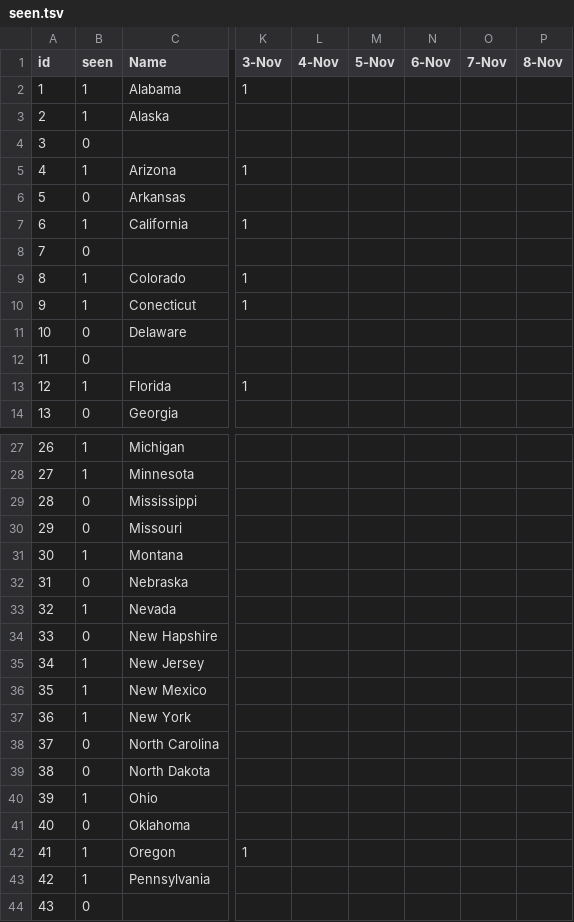
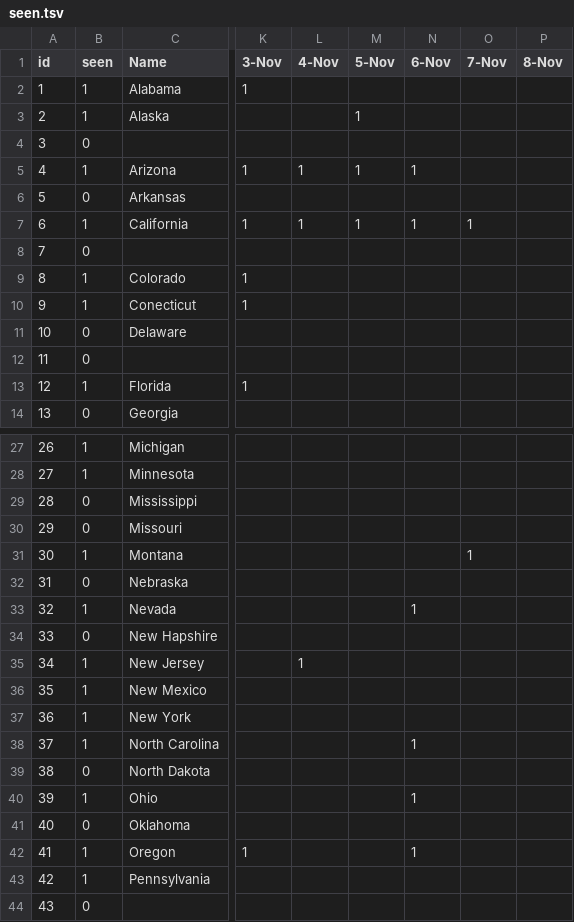
Before and after one commit to acrule/acrule.github.com, a TSV file: plates/seen.tsv, drawn as a sheet; only a part is shown, gaps mark what is left out; the diff covers the shown part only; the diff names each change by its address in the sheet, - before the commit and + after, or states it on an @@ line.

Commit message:
Plates Nov6 data

```diff
--- a/plates/seen.tsv
+++ b/plates/seen.tsv
-M3 (5-Nov): (empty)
+M3 (5-Nov): 1
-L5 (4-Nov): (empty)
+L5 (4-Nov): 1
-M5 (5-Nov): (empty)
+M5 (5-Nov): 1
-N5 (6-Nov): (empty)
+N5 (6-Nov): 1
-L7 (4-Nov): (empty)
+L7 (4-Nov): 1
-M7 (5-Nov): (empty)
+M7 (5-Nov): 1
-N7 (6-Nov): (empty)
+N7 (6-Nov): 1
-O7 (7-Nov): (empty)
+O7 (7-Nov): 1
-O31 (7-Nov): (empty)
+O31 (7-Nov): 1
-N33 (6-Nov): (empty)
+N33 (6-Nov): 1
-L35 (4-Nov): (empty)
+L35 (4-Nov): 1
-B38 (seen): 0
+B38 (seen): 1
-N38 (6-Nov): (empty)
+N38 (6-Nov): 1
-N40 (6-Nov): (empty)
+N40 (6-Nov): 1
-N42 (6-Nov): (empty)
+N42 (6-Nov): 1
```
Also changed, not shown: 2 edited cells elsewhere in this file.
